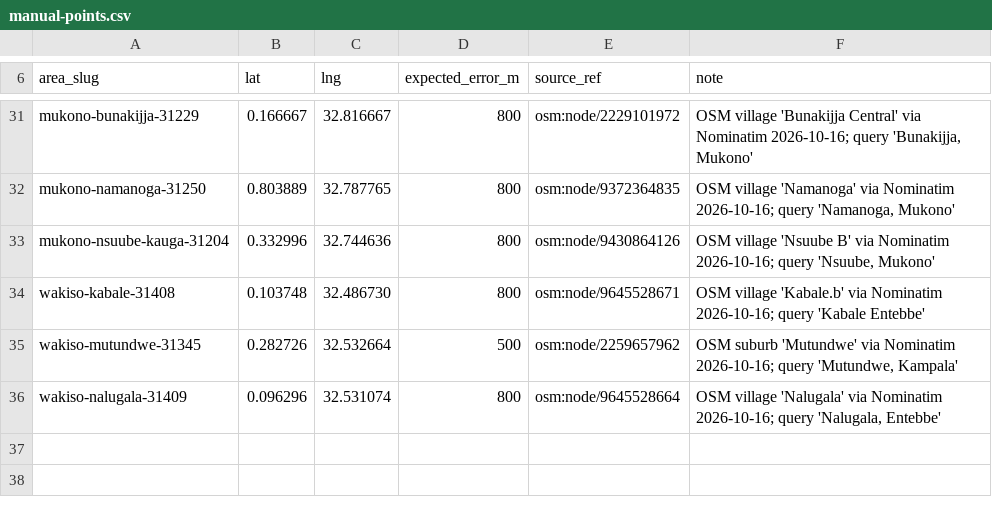
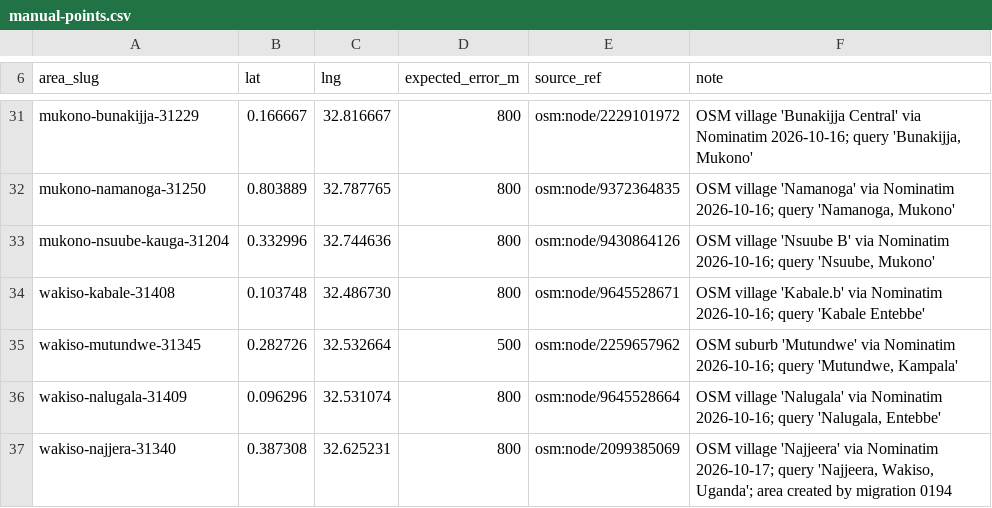
Before and after one commit to sebunya/sebunya, a CSV file: goldplus-commerce/data/geo/manual-points.csv, drawn as a sheet; only a part is shown, gaps mark what is left out; the diff names each change by its address in the sheet, - before the commit and + after, or states it on an @@ line.

```diff
--- a/goldplus-commerce/data/geo/manual-points.csv
+++ b/goldplus-commerce/data/geo/manual-points.csv
+row 37: wakiso-najjera-31340 | 0.387308 | 32.625231 | 800 | osm:node/2099385069 | OSM village 'Najjeera' via Nominatim 2026-10-17; query 'Najjeera, Wakiso, Uganda'; area created by migration 0194
```
Also changed, not shown: goldplus-commerce/data/geo/MANIFEST.csv, 2 other files.
